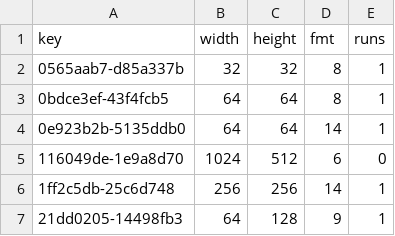
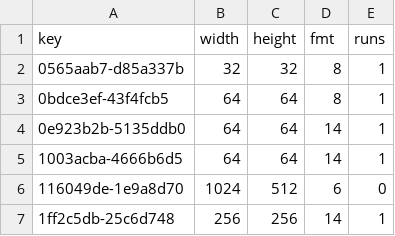
Before and after one commit to lamb2k/re4dc, a TSV file: port/dreamcast/tools/d367/vram/resident/r207.tsv, drawn as a sheet; only a part is shown; the shorter side is filled out with more unchanged rows; the diff names each change by its address in the sheet, - before the commit and + after, or states it on an @@ line.

```diff
--- a/port/dreamcast/tools/d367/vram/resident/r207.tsv
+++ b/port/dreamcast/tools/d367/vram/resident/r207.tsv
+row 5: 1003acba-4666b6d5 | 64 | 64 | 14 | 1
```
Also changed, not shown: 2 other files.
